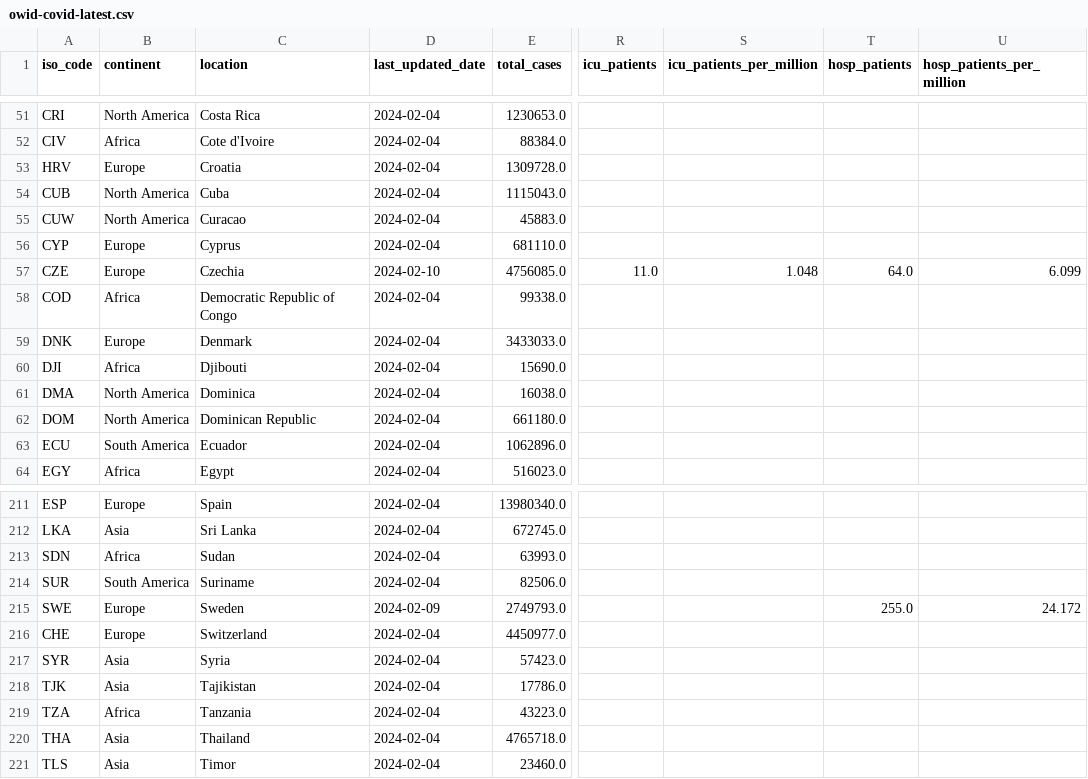
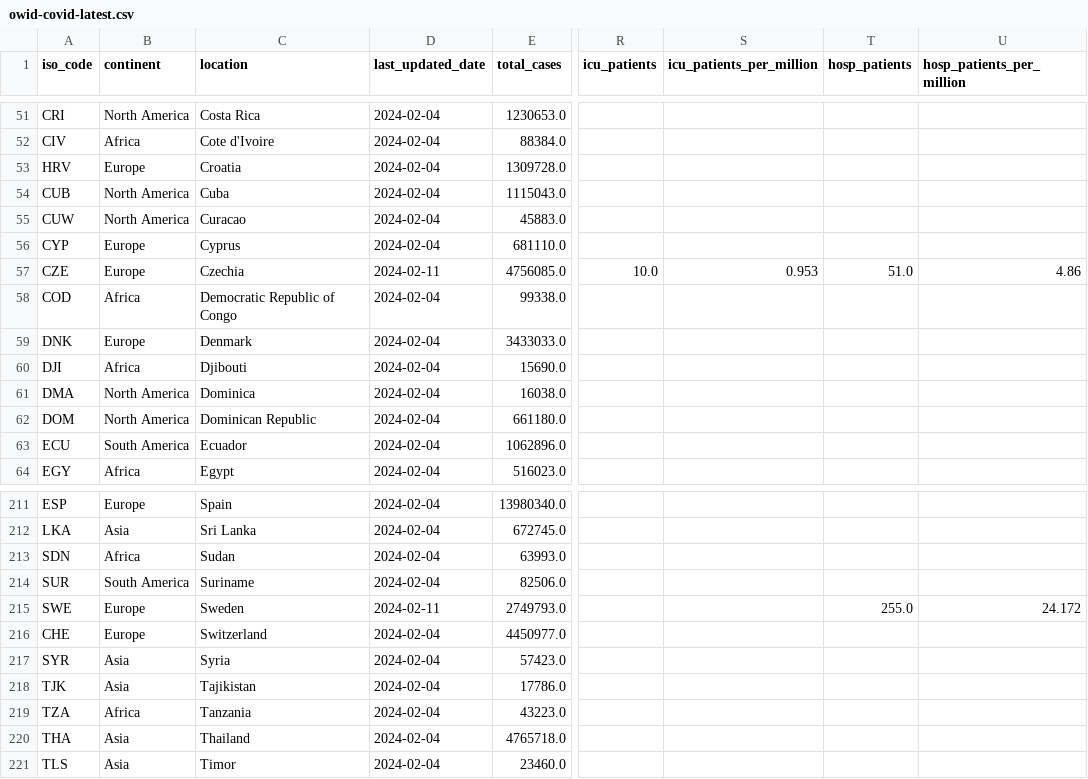
Before and after one commit to lesterholy/covid-19-data, a CSV file: public/data/latest/owid-covid-latest.csv, drawn as a sheet; only a part is shown, gaps mark what is left out; the diff names each change by its address in the sheet, - before the commit and + after, or states it on an @@ line.

Commit message:
data(megafile): automated update

```diff
--- a/public/data/latest/owid-covid-latest.csv
+++ b/public/data/latest/owid-covid-latest.csv
-D57 (last_updated_date): 2024-02-10
+D57 (last_updated_date): 2024-02-11
-R57 (icu_patients): 11.0
+R57 (icu_patients): 10.0
-S57 (icu_patients_per_million): 1.048
+S57 (icu_patients_per_million): 0.953
-T57 (hosp_patients): 64.0
+T57 (hosp_patients): 51.0
-U57 (hosp_patients_per_million): 6.099
+U57 (hosp_patients_per_million): 4.86
-D215 (last_updated_date): 2024-02-09
+D215 (last_updated_date): 2024-02-11
```
Also changed, not shown: 5 other files.
